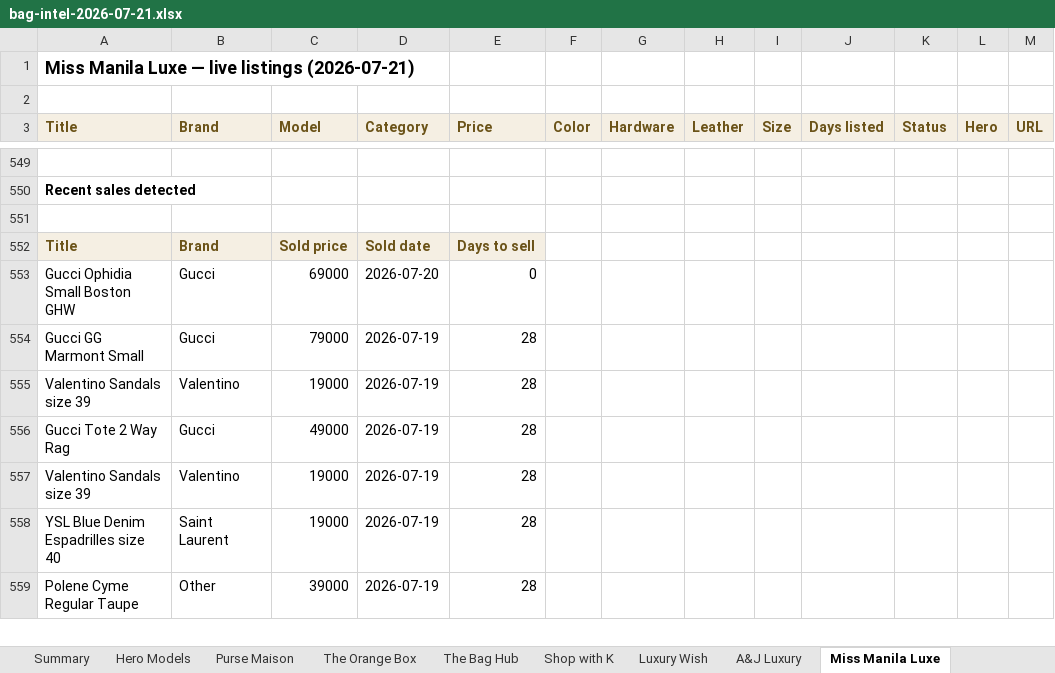
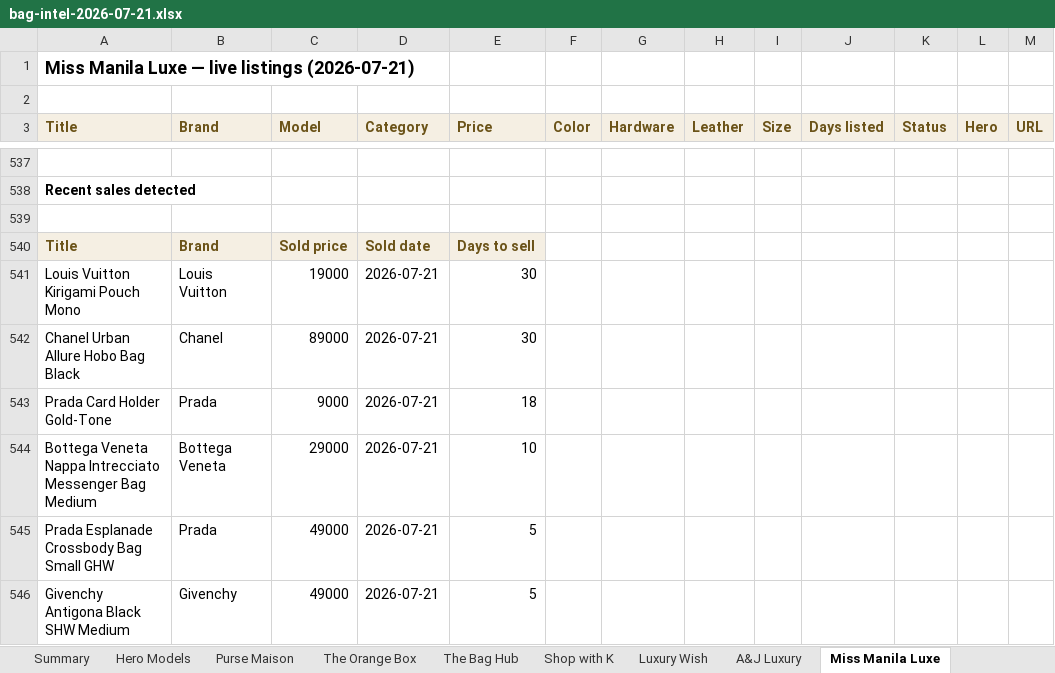
Before and after one commit to rbbincal-cpu/bag-intel, an Excel workbook: exports/bag-intel-2026-07-21.xlsx, sheet Miss Manila Luxe, drawn as a sheet; only a part is shown, gaps mark what is left out; the shorter side is filled out with more unchanged rows; values as stored, in another font and other column widths than the file's, no borders; the diff covers the shown part only; the diff names each change by its address in the sheet, - before the commit and + after, or states it on an @@ line.

```diff
--- a/exports/bag-intel-2026-07-21.xlsx (sheet Miss Manila Luxe)
+++ b/exports/bag-intel-2026-07-21.xlsx (sheet Miss Manila Luxe)
+row 541: Louis Vuitton Kirigami Pouch Mono | Louis Vuitton | 19000 | 2026-07-21 | 30
+row 542: Chanel Urban Allure Hobo Bag Black | Chanel | 89000 | 2026-07-21 | 30
+row 543: Prada Card Holder Gold-Tone | Prada | 9000 | 2026-07-21 | 18
+row 544: Bottega Veneta Nappa Intrecciato Messenger Bag Medium | Bottega Veneta | 29000 | 2026-07-21 | 10
+row 545: Prada Esplanade Crossbody Bag Small GHW | Prada | 49000 | 2026-07-21 | 5
+row 546: Givenchy Antigona Black SHW Medium | Givenchy | 49000 | 2026-07-21 | 5
```
Also changed, not shown: 6 added rows and 24 removed rows elsewhere in this sheet, sheet Purse Maison, sheet Summary, sheet Hero Models, 2 other files.
